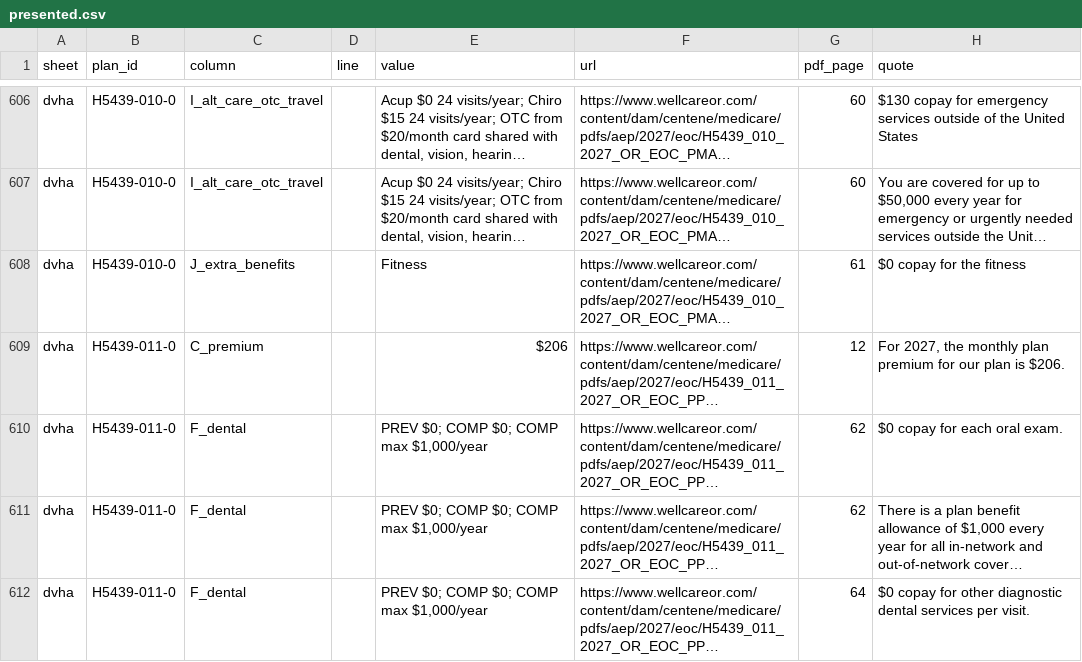
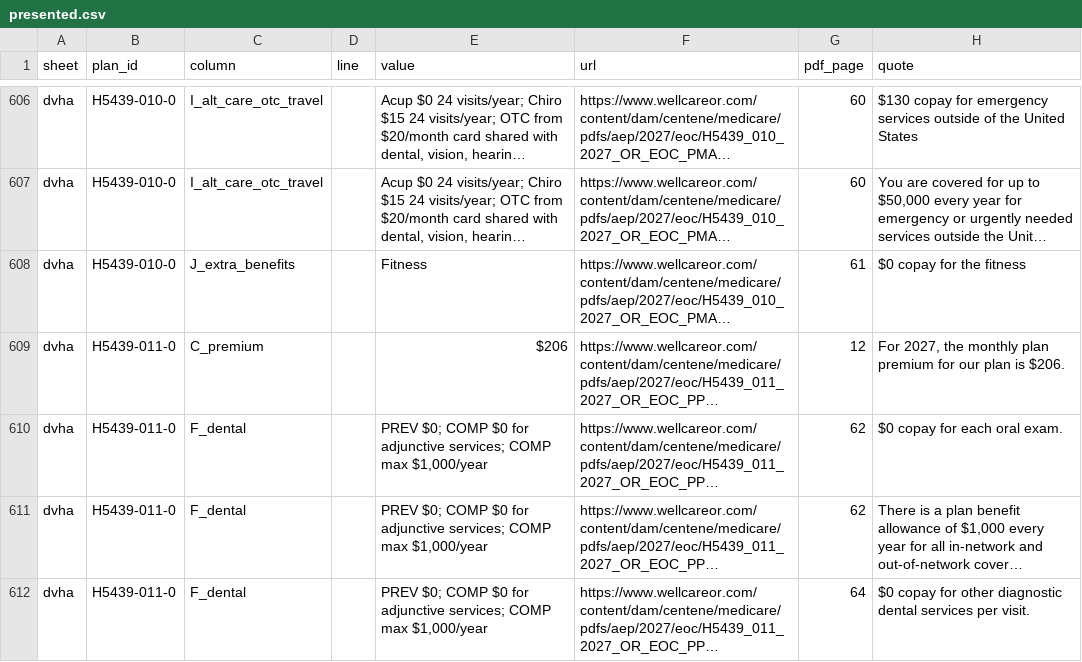
Before and after one commit to rosenhouse-bot-sandbox/shiba-data, a CSV file: data/2027/generated/presented.csv, drawn as a sheet; only a part is shown, gaps mark what is left out; long unchanged cells end in …; the diff covers the shown part only; the diff names each change by its address in the sheet, - before the commit and + after, or states it on an @@ line.

```diff
--- a/data/2027/generated/presented.csv
+++ b/data/2027/generated/presented.csv
-E610:E612 (value): …$0; COMP $0; COMP max…
+E610:E612 (value): …$0; COMP $0 for adjunctive services; COMP max…
```
Also changed, not shown: 27 edited cells elsewhere in this file, data/2027/generated/dvha.csv, 8 other files.
